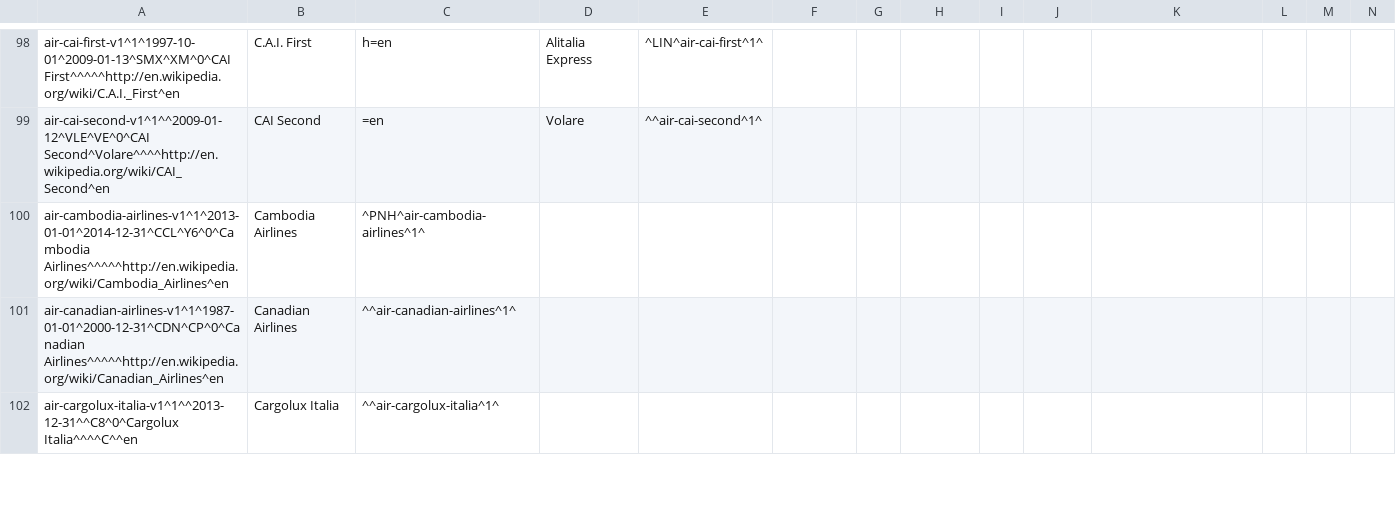
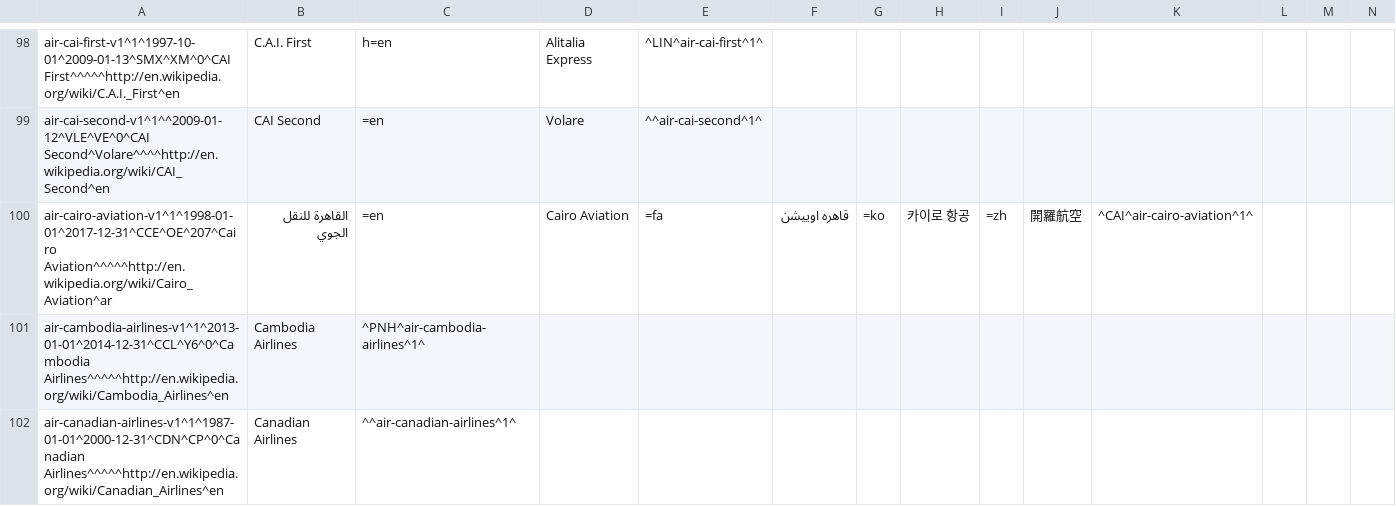
Before and after one commit to opentraveldata/optd, a CSV file: refdata/ORI/ori_airline_no_longer_valid.csv, drawn as a sheet; only a part is shown, gaps mark what is left out; the shorter side is filled out with more unchanged rows; rows hold the shown columns only; the diff names each change by its address in the sheet, - before the commit and + after, or states it on an @@ line.

```diff
--- a/refdata/ORI/ori_airline_no_longer_valid.csv
+++ b/refdata/ORI/ori_airline_no_longer_valid.csv
+row 100: air-cairo-aviation-v1^1^1998-01-01^2017-12-31^CCE^OE^207^Cairo Aviation^^^^^http://en.wikipedia.org/wiki/Cairo_Aviation^ar | القاهرة للنقل الجوي | =en | Cairo Aviation | =fa | قاهره اوییشن | =ko | 카이로 항공 | =zh | 開羅航空 | ^CAI^air-cairo-aviation^1^
```
Also changed, not shown: refdata/ORI/ori_airline_best_known_so_far.csv, refdata/ORI/ori_airlines.csv, 1 other file.
